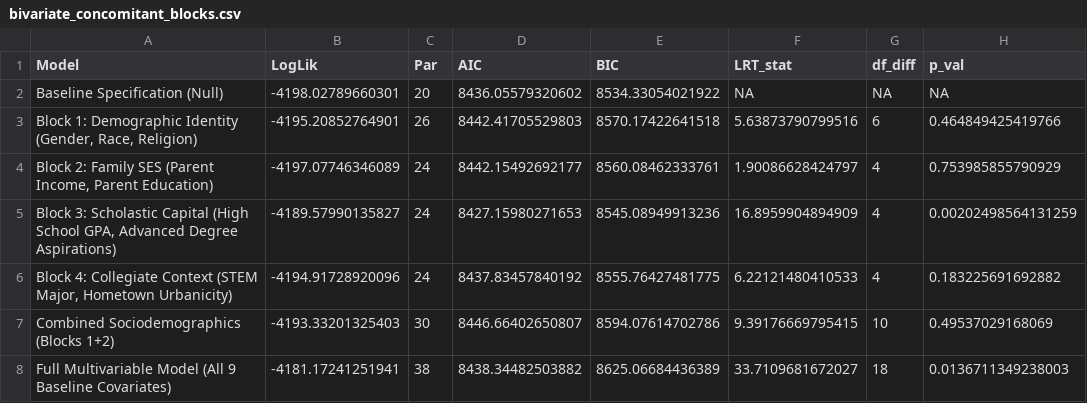
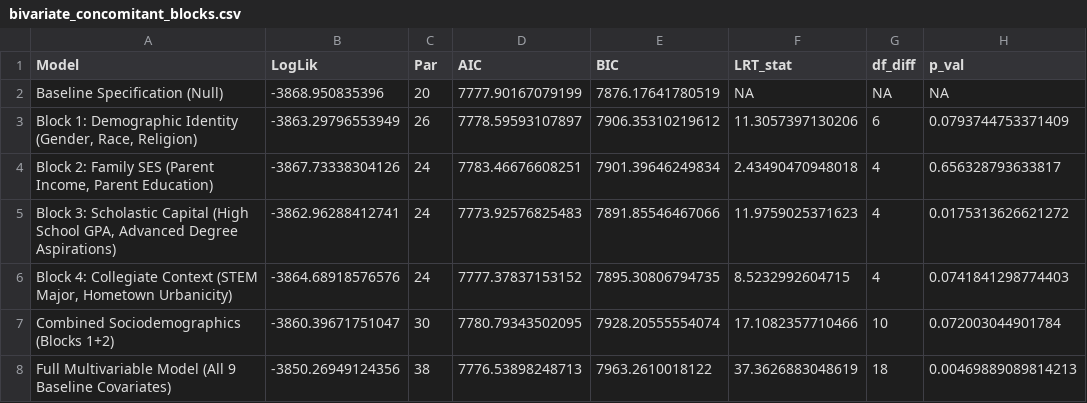
Before and after one commit to olizardo/netsense-finite-mixture-taste-trajectories, a CSV file: Cache/summaries/bivariate_concomitant_blocks.csv, drawn as a sheet.

```diff
--- a/Cache/summaries/bivariate_concomitant_blocks.csv
+++ b/Cache/summaries/bivariate_concomitant_blocks.csv
@@ -1,8 +1,8 @@
 "Model","LogLik","Par","AIC","BIC","LRT_stat","df_diff","p_val"
-"Baseline Specification (Null)",-4198.02789660301,20,8436.05579320602,8534.33054021922,NA,NA,NA
-"Block 1: Demographic Identity (Gender, Race, Religion)",-4195.20852764901,26,8442.41705529803,8570.17422641518,5.63873790799516,6,0.464849425419766
-"Block 2: Family SES (Parent Income, Parent Education)",-4197.07746346089,24,8442.15492692177,8560.08462333761,1.90086628424797,4,0.753985855790929
-"Block 3: Scholastic Capital (High School GPA, Advanced Degree Aspirations)",-4189.57990135827,24,8427.15980271653,8545.08949913236,16.8959904894909,4,0.00202498564131259
-"Block 4: Collegiate Context (STEM Major, Hometown Urbanicity)",-4194.91728920096,24,8437.83457840192,8555.76427481775,6.22121480410533,4,0.183225691692882
-"Combined Sociodemographics (Blocks 1+2)",-4193.33201325403,30,8446.66402650807,8594.07614702786,9.39176669795415,10,0.49537029168069
-"Full Multivariable Model (All 9 Baseline Covariates)",-4181.17241251941,38,8438.34482503882,8625.06684436389,33.7109681672027,18,0.0136711349238003
+"Baseline Specification (Null)",-3868.950835396,20,7777.90167079199,7876.17641780519,NA,NA,NA
+"Block 1: Demographic Identity (Gender, Race, Religion)",-3863.29796553949,26,7778.59593107897,7906.35310219612,11.3057397130206,6,0.0793744753371409
+"Block 2: Family SES (Parent Income, Parent Education)",-3867.73338304126,24,7783.46676608251,7901.39646249834,2.43490470948018,4,0.656328793633817
+"Block 3: Scholastic Capital (High School GPA, Advanced Degree Aspirations)",-3862.96288412741,24,7773.92576825483,7891.85546467066,11.9759025371623,4,0.0175313626621272
+"Block 4: Collegiate Context (STEM Major, Hometown Urbanicity)",-3864.68918576576,24,7777.37837153152,7895.30806794735,8.5232992604715,4,0.0741841298774403
+"Combined Sociodemographics (Blocks 1+2)",-3860.39671751047,30,7780.79343502095,7928.20555554074,17.1082357710466,10,0.072003044901784
+"Full Multivariable Model (All 9 Baseline Covariates)",-3850.26949124356,38,7776.53898248713,7963.2610018122,37.3626883048619,18,0.00469889089814213
```
Also changed, not shown: Cache/summaries/bivariate_model_selection.csv, Cache/summaries/bivariate_multinomial_coefficients.csv, 9 other files.
